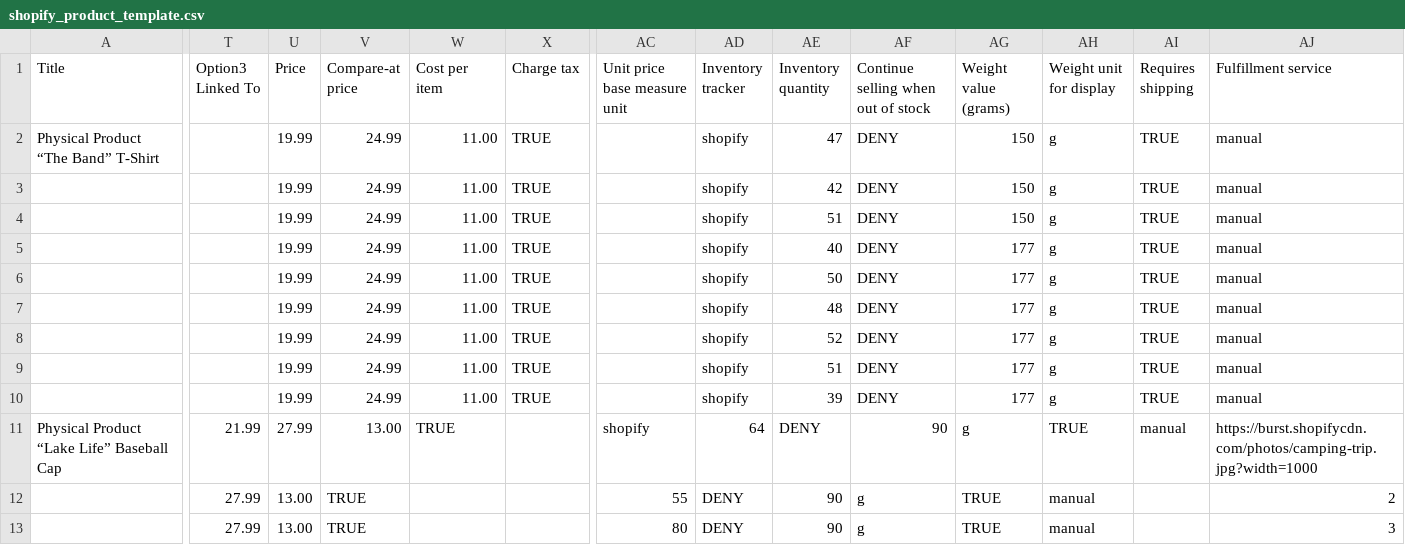
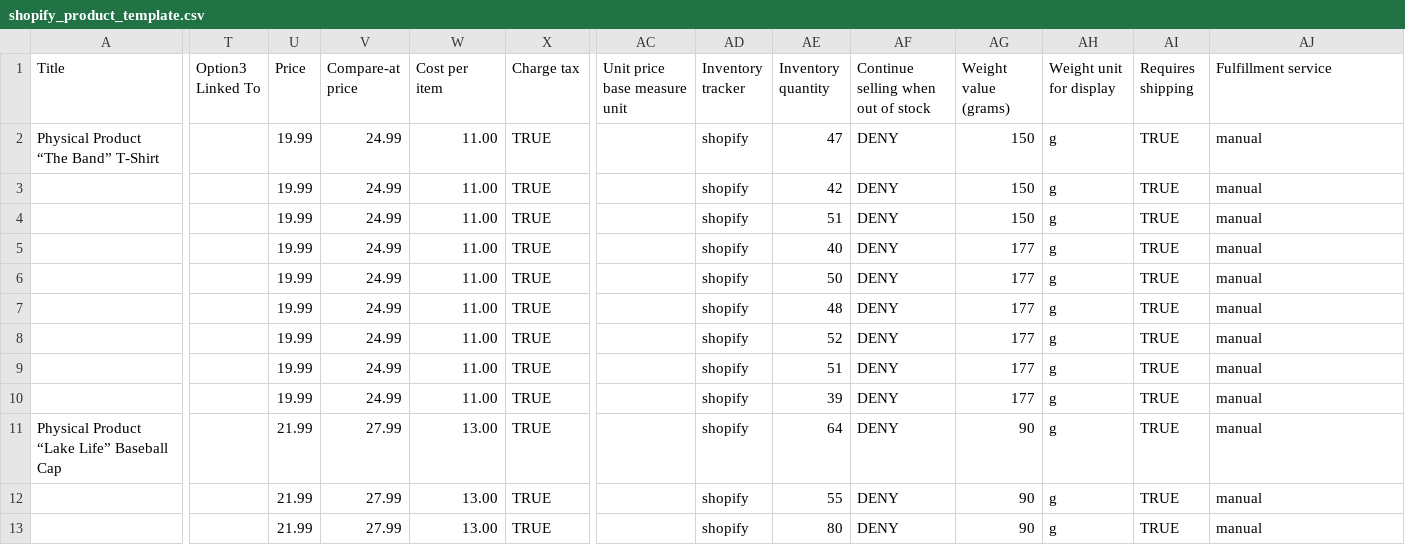
Before and after one commit to Dominic339/shopify-csv-fixer, a CSV file: public/samples/shopify_product_template.csv, drawn as a sheet; only a part is shown, gaps mark what is left out; removed rows and columns are numbered as before the commit, all else as after; rows hold the shown columns only; the diff covers the shown part only; the diff names each change by its address in the sheet, - before the commit and + after, or states it on an @@ line.

```diff
--- a/public/samples/shopify_product_template.csv
+++ b/public/samples/shopify_product_template.csv
-T11 (Option3 Linked To): 21.99
+T11 (Option3 Linked To): (empty)
-U11 (Price): 27.99
+U11 (Price): 21.99
-V11 (Compare-at price): 13.00
+V11 (Compare-at price): 27.99
-W11 (Cost per item): TRUE
+W11 (Cost per item): 13.00
-X11 (Charge tax): (empty)
+X11 (Charge tax): TRUE
-AC11 (Unit price base measure unit): shopify
+AC11 (Unit price base measure unit): (empty)
-AD11 (Inventory tracker): 64
+AD11 (Inventory tracker): shopify
-AE11 (Inventory quantity): DENY
+AE11 (Inventory quantity): 64
-AF11: 90
+AF11: DENY
-AG11 (Weight value (grams)): g
+AG11 (Weight value (grams)): 90
-AH11 (Weight unit for display): TRUE
+AH11 (Weight unit for display): g
-AI11 (Requires shipping): manual
+AI11 (Requires shipping): TRUE
-AJ11 (Fulfillment service): https://burst.shopifycdn.com/photos/camping-trip.jpg?width=1000
+AJ11 (Fulfillment service): manual
-row 12:  | 27.99 | 13.00 | TRUE |  |  | 55 | DENY | 90 | g | TRUE | manual |  | 2
-row 13:  | 27.99 | 13.00 | TRUE |  |  | 80 | DENY | 90 | g | TRUE | manual |  | 3
+row 12:  |  | 21.99 | 27.99 | 13.00 | TRUE |  | shopify | 55 | DENY | 90 | g | TRUE | manual
+row 13:  |  | 21.99 | 27.99 | 13.00 | TRUE |  | shopify | 80 | DENY | 90 | g | TRUE | manual
```
Also changed, not shown: 17 edited cells elsewhere in this file, 13 other files.
